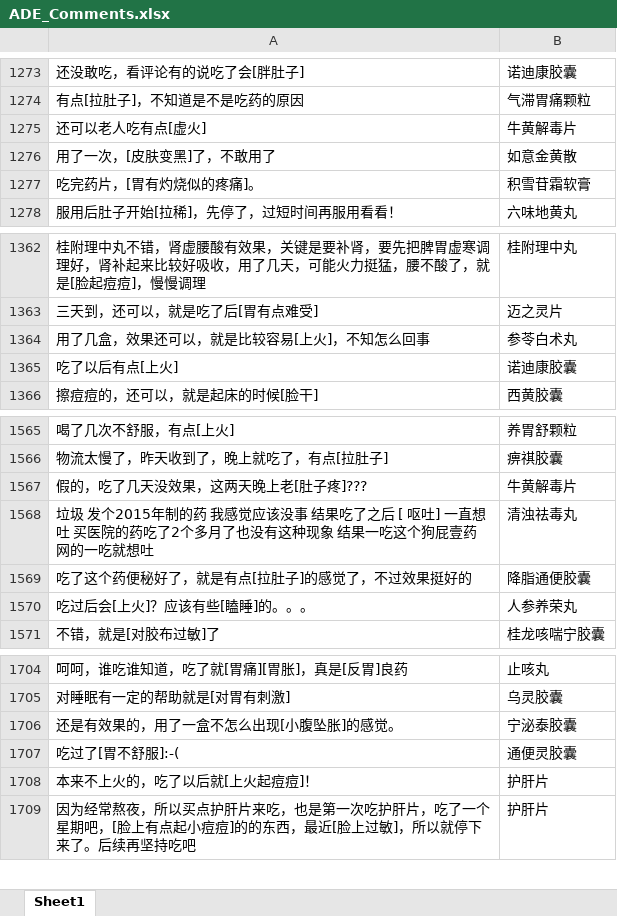
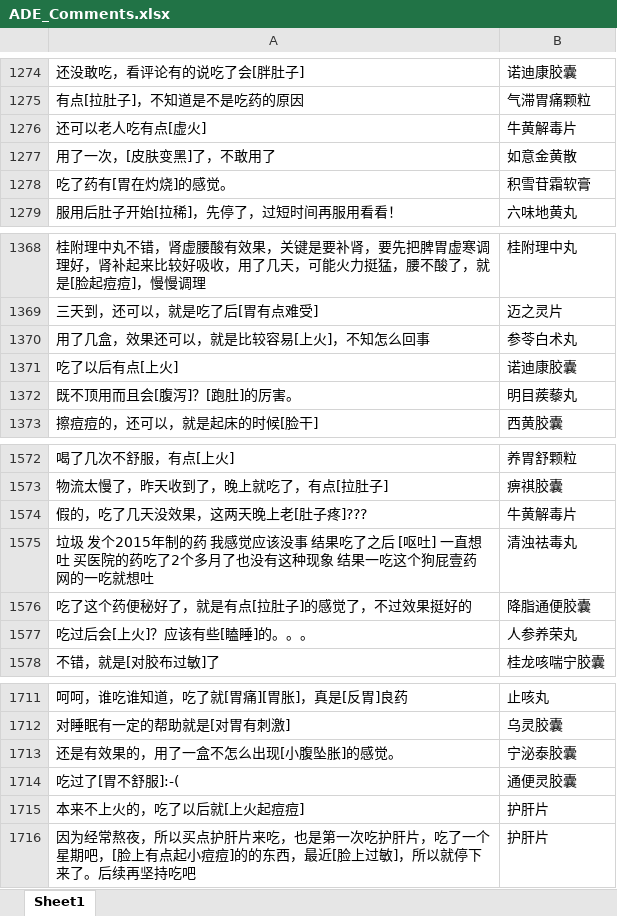
Before and after one commit to zjxs97/ADE-Net, an Excel workbook: ADE_Comments.xlsx, sheet Sheet1, drawn as a sheet; only a part is shown, gaps mark what is left out; values as stored, in another font and other column widths than the file's, no borders; addresses are those after the commit; the diff covers the shown part only; the diff names each change by its address in the sheet, - before the commit and + after, or states it on an @@ line.

```diff
--- a/ADE_Comments.xlsx (sheet Sheet1)
+++ b/ADE_Comments.xlsx (sheet Sheet1)
-A1278: 吃完药片，[胃有灼烧似的疼痛]。
+A1278: 吃了药有[胃在灼烧]的感觉。
+row 1372: 既不顶用而且会[腹泻]？[跑肚]的厉害。 | 明目蒺藜丸
-A1575: …吃就想吐
+A1575: …吃就想吐
-A1715: 本来不上火的，吃了以后就[上火起痘痘]！
+A1715: 本来不上火的，吃了以后就[上火起痘痘]
```
Also changed, not shown: 8 added rows and 2 edited cells elsewhere in this sheet, Alignment.xlsx, 2 other files.
